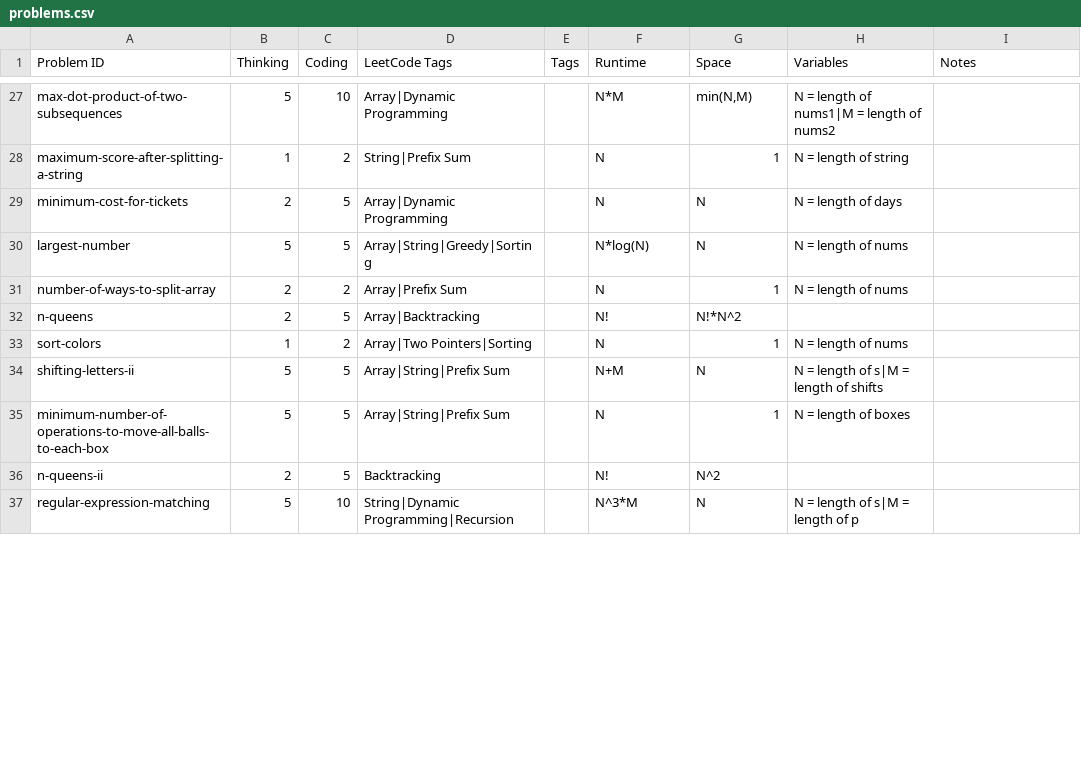
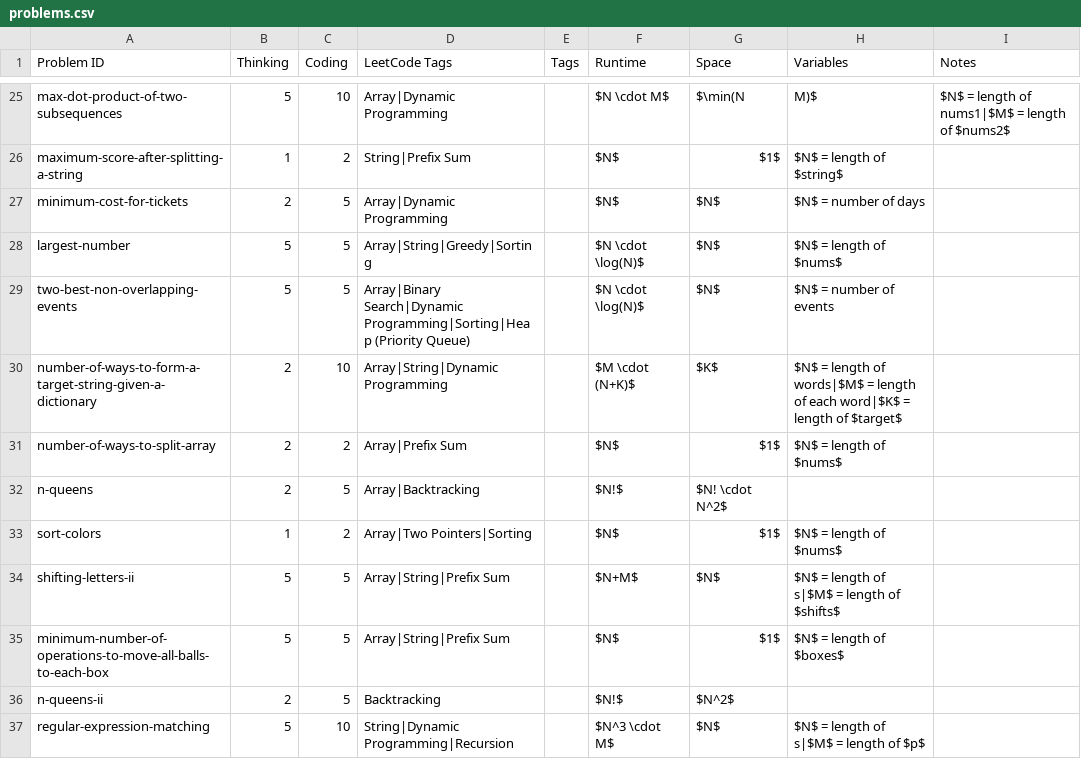
Before and after one commit to charleslien/leetcode, a CSV file: public/problems.csv, drawn as a sheet; only a part is shown, gaps mark what is left out; addresses are those after the commit; the diff covers the shown part only; the diff names each change by its address in the sheet, - before the commit and + after, or states it on an @@ line.

```diff
--- a/public/problems.csv
+++ b/public/problems.csv
-F25 (Runtime): N*M
+F25 (Runtime): $N \cdot M$
-G25 (Space): min(N,M)
+G25 (Space): $\min(N
-H25 (Variables): N = length of nums1|M = length of nums2
+H25 (Variables): M)$
-I25 (Notes): (empty)
+I25 (Notes): $N$ = length of nums1|$M$ = length of $nums2$
-F26:F27 (Runtime): N
+F26:F27 (Runtime): $N$
-G26 (Space): 1
+G26 (Space): $1$
-H26 (Variables): N = length of string
+H26 (Variables): $N$ = length of $string$
-G27:G28 (Space): N
+G27:G28 (Space): $N$
-H27 (Variables): N = length of days
+H27 (Variables): $N$ = number of days
-F28 (Runtime): N*log(N)
+F28 (Runtime): $N \cdot \log(N)$
-H28 (Variables): N = length of nums
+H28 (Variables): $N$ = length of $nums$
+row 29: two-best-non-overlapping-events | 5 | 5 | Array|Binary Search|Dynamic Programming|Sorting|Heap (Priority Queue) |  | $N \cdot \log(N)$ | $N$ | $N$ = number of events
+row 30: number-of-ways-to-form-a-target-string-given-a-dictionary | 2 | 10 | Array|String|Dynamic Programming |  | $M \cdot (N+K)$ | $K$ | $N$ = length of words|$M$ = length of each word|$K$ = length of $target$
-F31 (Runtime): N
+F31 (Runtime): $N$
-G31 (Space): 1
+G31 (Space): $1$
-H31 (Variables): N = length of nums
+H31 (Variables): $N$ = length of $nums$
-F32 (Runtime): N!
+F32 (Runtime): $N!$
-G32 (Space): N!*N^2
+G32 (Space): $N! \cdot N^2$
-F33 (Runtime): N
+F33 (Runtime): $N$
-G33 (Space): 1
+G33 (Space): $1$
-H33 (Variables): N = length of nums
+H33 (Variables): $N$ = length of $nums$
-F34 (Runtime): N+M
+F34 (Runtime): $N+M$
-G34 (Space): N
+G34 (Space): $N$
-H34 (Variables): N = length of s|M = length of shifts
+H34 (Variables): $N$ = length of s|$M$ = length of $shifts$
-F35 (Runtime): N
+F35 (Runtime): $N$
-G35 (Space): 1
+G35 (Space): $1$
-H35 (Variables): N = length of boxes
+H35 (Variables): $N$ = length of $boxes$
-F36 (Runtime): N!
+F36 (Runtime): $N!$
-G36 (Space): N^2
+G36 (Space): $N^2$
-F37 (Runtime): N^3*M
+F37 (Runtime): $N^3 \cdot M$
-G37 (Space): N
+G37 (Space): $N$
-H37 (Variables): N = length of s|M = length of p
+H37 (Variables): $N$ = length of s|$M$ = length of $p$
```
Also changed, not shown: 1 added row, 3 removed rows and 106 edited cells elsewhere in this file, 6 other files.
